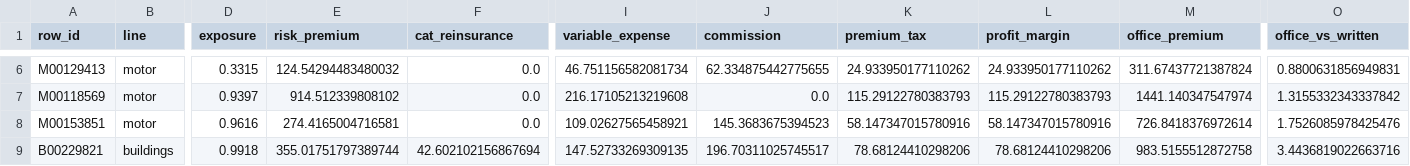
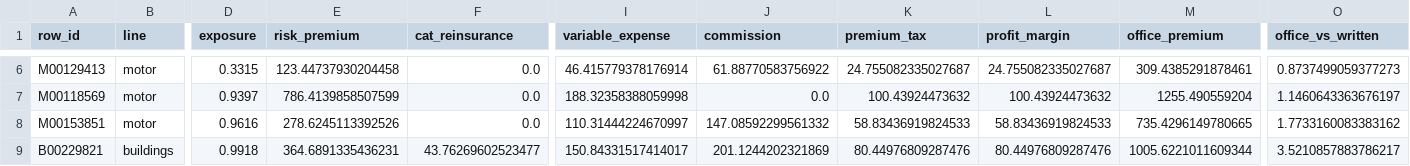
Before and after one commit to wideflat/iaa-hackathon2026, a CSV file: docs/part2/office_premium_reference.csv, drawn as a sheet; only a part is shown, gaps mark what is left out; the diff covers the shown part only; the diff names each change by its address in the sheet, - before the commit and + after, or states it on an @@ line.

```diff
--- a/docs/part2/office_premium_reference.csv
+++ b/docs/part2/office_premium_reference.csv
-E6 (risk_premium): 124.54294483480032
+E6 (risk_premium): 123.44737930204458
-I6 (variable_expense): 46.751156582081734
+I6 (variable_expense): 46.415779378176914
-J6 (commission): 62.334875442775655
+J6 (commission): 61.88770583756922
-K6 (premium_tax): 24.933950177110262
+K6 (premium_tax): 24.755082335027687
-L6 (profit_margin): 24.933950177110262
+L6 (profit_margin): 24.755082335027687
-M6 (office_premium): 311.67437721387824
+M6 (office_premium): 309.4385291878461
-O6 (office_vs_written): 0.8800631856949831
+O6 (office_vs_written): 0.8737499059377273
-E7 (risk_premium): 914.512339808102
+E7 (risk_premium): 786.4139858507599
-I7 (variable_expense): 216.17105213219608
+I7 (variable_expense): 188.32358388059998
-K7 (premium_tax): 115.29122780383793
+K7 (premium_tax): 100.43924473632
-L7 (profit_margin): 115.29122780383793
+L7 (profit_margin): 100.43924473632
-M7 (office_premium): 1441.140347547974
+M7 (office_premium): 1255.490559204
-O7 (office_vs_written): 1.3155332343337842
+O7 (office_vs_written): 1.1460643363676197
-E8 (risk_premium): 274.4165004716581
+E8 (risk_premium): 278.6245113392526
-I8 (variable_expense): 109.02627565458921
+I8 (variable_expense): 110.31444224670997
-J8 (commission): 145.3683675394523
+J8 (commission): 147.08592299561332
-K8 (premium_tax): 58.147347015780916
+K8 (premium_tax): 58.83436919824533
-L8 (profit_margin): 58.147347015780916
+L8 (profit_margin): 58.83436919824533
-M8 (office_premium): 726.8418376972614
+M8 (office_premium): 735.4296149780665
-O8 (office_vs_written): 1.7526085978425476
+O8 (office_vs_written): 1.7733160083383162
-E9 (risk_premium): 355.01751797389744
+E9 (risk_premium): 364.6891335436231
-F9 (cat_reinsurance): 42.602102156867694
+F9 (cat_reinsurance): 43.76269602523477
-I9 (variable_expense): 147.52733269309135
+I9 (variable_expense): 150.84331517414017
-J9 (commission): 196.70311025745517
+J9 (commission): 201.1244202321869
-K9 (premium_tax): 78.68124410298206
+K9 (premium_tax): 80.44976809287476
-L9 (profit_margin): 78.68124410298206
+L9 (profit_margin): 80.44976809287476
-M9 (office_premium): 983.5155512872758
+M9 (office_premium): 1005.6221011609344
-O9 (office_vs_written): 3.4436819022663716
+O9 (office_vs_written): 3.5210857883786217
```
Also changed, not shown: 122 edited cells elsewhere in this file, 2 other files.
